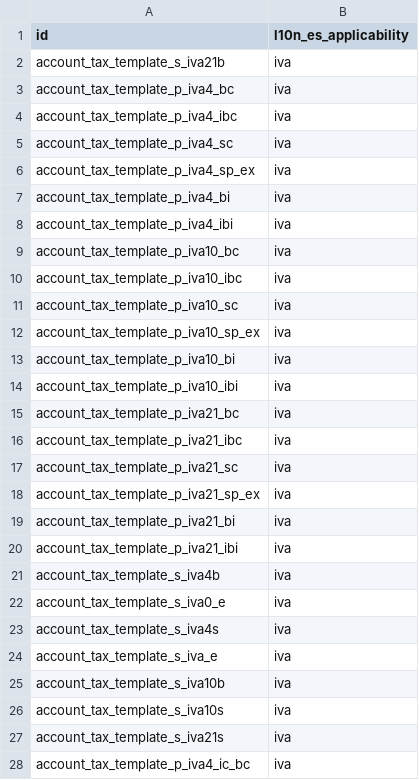
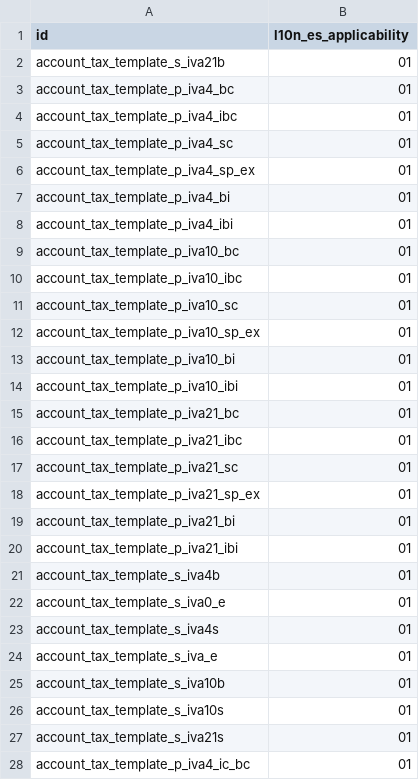
Before and after one commit to evazquezrod/odoo, a CSV file: addons/l10n_es_edi_verifactu/data/template/account.tax-es_common.csv, drawn as a sheet; only a part is shown; the diff covers the shown part only.

Commit message:
[ADD] l10n_es_edi_verifactu{,_pos}: [fixup!] review

```diff
--- a/addons/l10n_es_edi_verifactu/data/template/account.tax-es_common.csv
+++ b/addons/l10n_es_edi_verifactu/data/template/account.tax-es_common.csv
@@ -1,28 +1,28 @@
 "id","l10n_es_applicability"
-"account_tax_template_s_iva21b","iva"
-"account_tax_template_p_iva4_bc","iva"
-"account_tax_template_p_iva4_ibc","iva"
-"account_tax_template_p_iva4_sc","iva"
-"account_tax_template_p_iva4_sp_ex","iva"
-"account_tax_template_p_iva4_bi","iva"
-"account_tax_template_p_iva4_ibi","iva"
-"account_tax_template_p_iva10_bc","iva"
-"account_tax_template_p_iva10_ibc","iva"
-"account_tax_template_p_iva10_sc","iva"
-"account_tax_template_p_iva10_sp_ex","iva"
-"account_tax_template_p_iva10_bi","iva"
-"account_tax_template_p_iva10_ibi","iva"
-"account_tax_template_p_iva21_bc","iva"
-"account_tax_template_p_iva21_ibc","iva"
-"account_tax_template_p_iva21_sc","iva"
-"account_tax_template_p_iva21_sp_ex","iva"
-"account_tax_template_p_iva21_bi","iva"
-"account_tax_template_p_iva21_ibi","iva"
-"account_tax_template_s_iva4b","iva"
-"account_tax_template_s_iva0_e","iva"
-"account_tax_template_s_iva4s","iva"
-"account_tax_template_s_iva_e","iva"
-"account_tax_template_s_iva10b","iva"
-"account_tax_template_s_iva10s","iva"
-"account_tax_template_s_iva21s","iva"
-"account_tax_template_p_iva4_ic_bc","iva"
+"account_tax_template_s_iva21b","01"
+"account_tax_template_p_iva4_bc","01"
+"account_tax_template_p_iva4_ibc","01"
+"account_tax_template_p_iva4_sc","01"
+"account_tax_template_p_iva4_sp_ex","01"
+"account_tax_template_p_iva4_bi","01"
+"account_tax_template_p_iva4_ibi","01"
+"account_tax_template_p_iva10_bc","01"
+"account_tax_template_p_iva10_ibc","01"
+"account_tax_template_p_iva10_sc","01"
+"account_tax_template_p_iva10_sp_ex","01"
+"account_tax_template_p_iva10_bi","01"
+"account_tax_template_p_iva10_ibi","01"
+"account_tax_template_p_iva21_bc","01"
+"account_tax_template_p_iva21_ibc","01"
+"account_tax_template_p_iva21_sc","01"
+"account_tax_template_p_iva21_sp_ex","01"
+"account_tax_template_p_iva21_bi","01"
+"account_tax_template_p_iva21_ibi","01"
+"account_tax_template_s_iva4b","01"
+"account_tax_template_s_iva0_e","01"
+"account_tax_template_s_iva4s","01"
+"account_tax_template_s_iva_e","01"
+"account_tax_template_s_iva10b","01"
+"account_tax_template_s_iva10s","01"
+"account_tax_template_s_iva21s","01"
+"account_tax_template_p_iva4_ic_bc","01"
```
Also changed, not shown: 62 edited cells elsewhere in this file, 9 other files.
